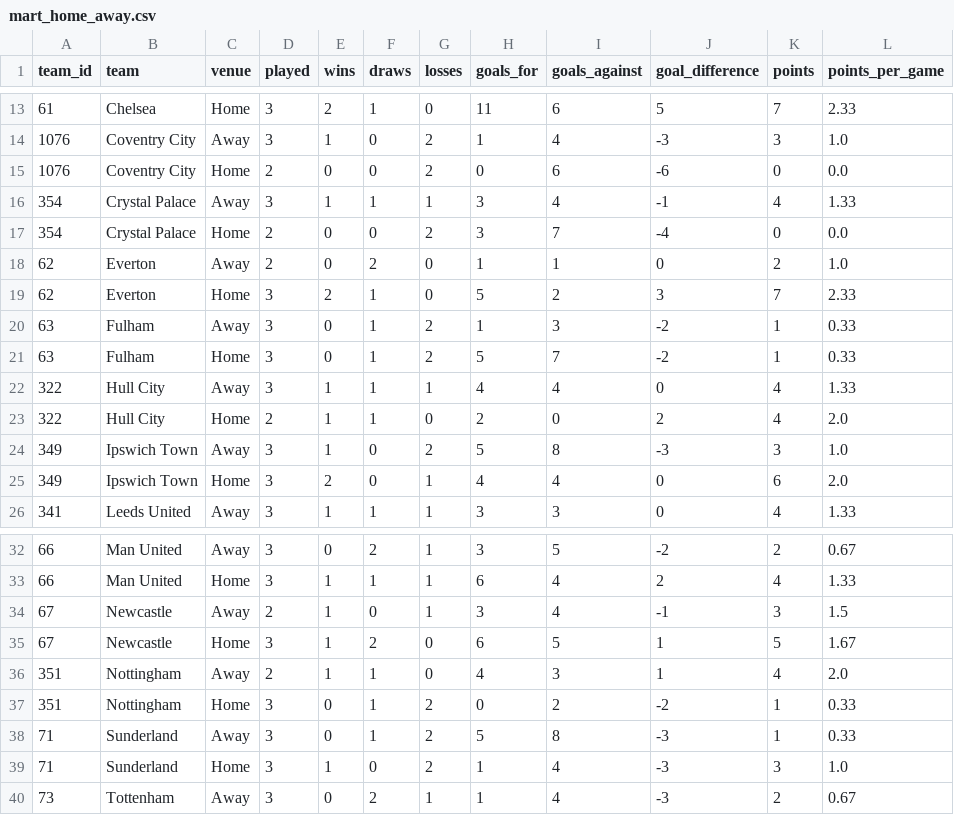
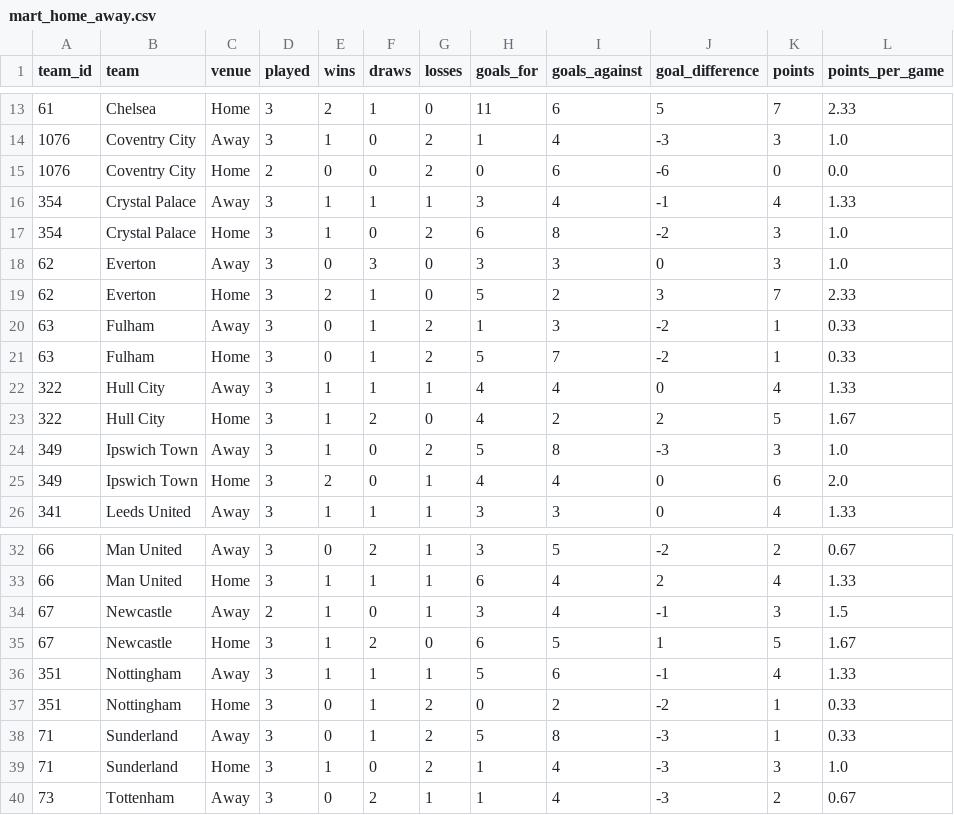
Before and after one commit to odeha123/soccer-match-pipeline, a CSV file: dashboard/mart_home_away.csv, drawn as a sheet; only a part is shown, gaps mark what is left out.

```diff
--- a/dashboard/mart_home_away.csv
+++ b/dashboard/mart_home_away.csv
@@ -16,4 +16,4 @@ team_id,team,venue,played,wins,draws,losses,goals_for,goals_against,goal_differe
 354,Crystal Palace,Away,3,1,1,1,3,4,-1,4,1.33
-354,Crystal Palace,Home,2,0,0,2,3,7,-4,0,0.0
-62,Everton,Away,2,0,2,0,1,1,0,2,1.0
+354,Crystal Palace,Home,3,1,0,2,6,8,-2,3,1.0
+62,Everton,Away,3,0,3,0,3,3,0,3,1.0
 62,Everton,Home,3,2,1,0,5,2,3,7,2.33
@@ -22,3 +22,3 @@ team_id,team,venue,played,wins,draws,losses,goals_for,goals_against,goal_differe
 322,Hull City,Away,3,1,1,1,4,4,0,4,1.33
-322,Hull City,Home,2,1,1,0,2,0,2,4,2.0
+322,Hull City,Home,3,1,2,0,4,2,2,5,1.67
 349,Ipswich Town,Away,3,1,0,2,5,8,-3,3,1.0
@@ -35,3 +35,3 @@ team_id,team,venue,played,wins,draws,losses,goals_for,goals_against,goal_differe
 67,Newcastle,Home,3,1,2,0,6,5,1,5,1.67
-351,Nottingham,Away,2,1,1,0,4,3,1,4,2.0
+351,Nottingham,Away,3,1,1,1,5,6,-1,4,1.33
 351,Nottingham,Home,3,0,1,2,0,2,-2,1,0.33
```
Also changed, not shown: dashboard/mart_standings.csv, dashboard/mart_team_form.csv, 1 other file.
